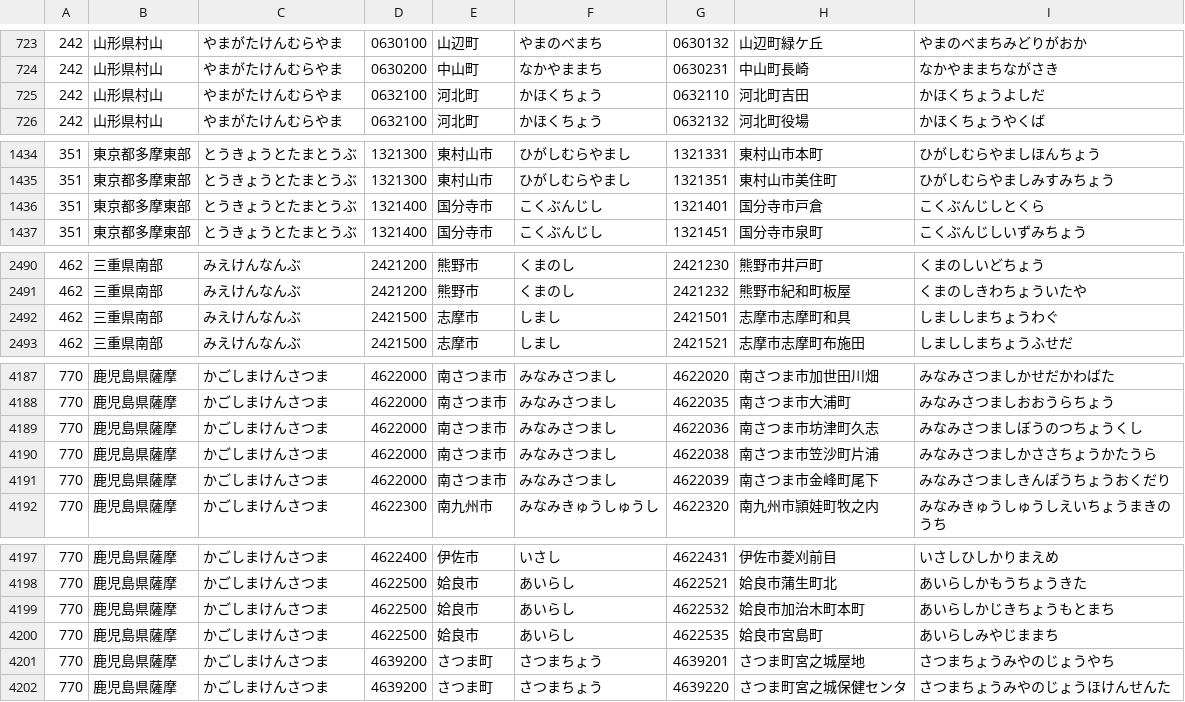
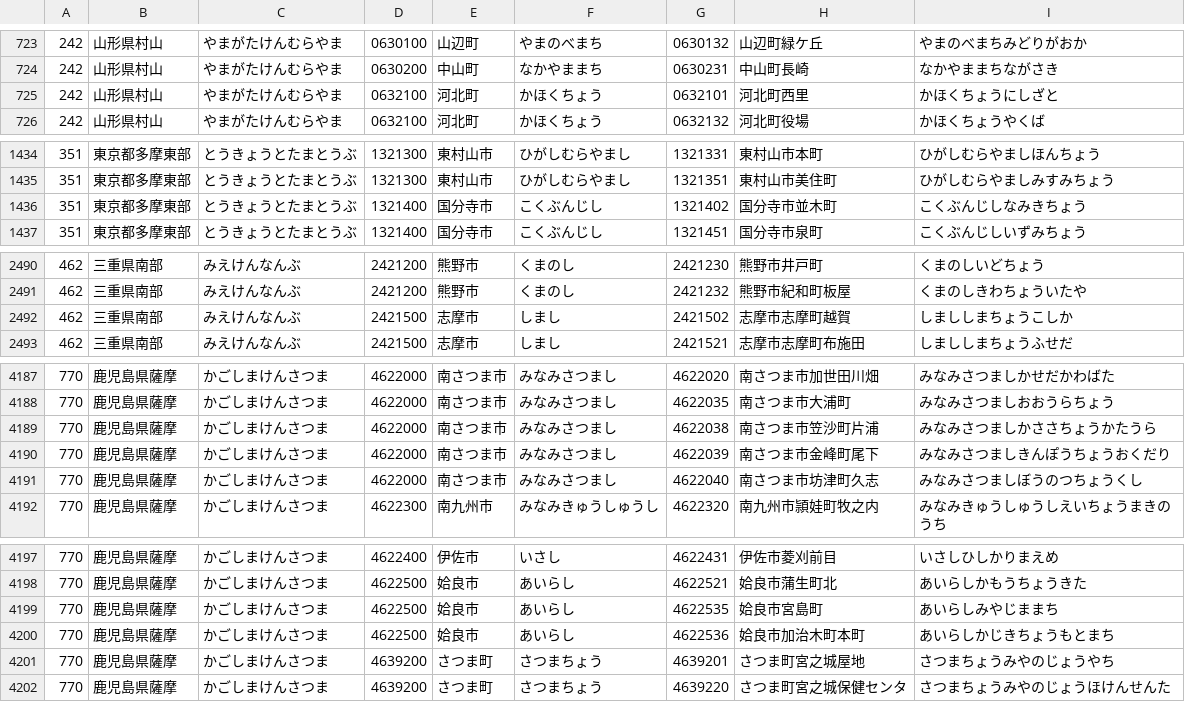
Before and after one commit to ingen084/jma-code-dictionary, a CSV file: csv/AreaForecastLocalE_AreaInformationCity_PointSeismicIntensity.csv, drawn as a sheet; only a part is shown, gaps mark what is left out; the diff covers the shown part only.

```diff
--- a/csv/AreaForecastLocalE_AreaInformationCity_PointSeismicIntensity.csv
+++ b/csv/AreaForecastLocalE_AreaInformationCity_PointSeismicIntensity.csv
@@ -724,3 +724,3 @@
 242,山形県村山,やまがたけんむらやま,0630200,中山町,なかやままち,0630231,中山町長崎,なかやままちながさき
-242,山形県村山,やまがたけんむらやま,0632100,河北町,かほくちょう,0632110,河北町吉田,かほくちょうよしだ
+242,山形県村山,やまがたけんむらやま,0632100,河北町,かほくちょう,0632101,河北町西里,かほくちょうにしざと
 242,山形県村山,やまがたけんむらやま,0632100,河北町,かほくちょう,0632132,河北町役場,かほくちょうやくば
@@ -1435,3 +1435,3 @@
 351,東京都多摩東部,とうきょうとたまとうぶ,1321300,東村山市,ひがしむらやまし,1321351,東村山市美住町,ひがしむらやましみすみちょう
-351,東京都多摩東部,とうきょうとたまとうぶ,1321400,国分寺市,こくぶんじし,1321401,国分寺市戸倉,こくぶんじしとくら
+351,東京都多摩東部,とうきょうとたまとうぶ,1321400,国分寺市,こくぶんじし,1321402,国分寺市並木町,こくぶんじしなみきちょう
 351,東京都多摩東部,とうきょうとたまとうぶ,1321400,国分寺市,こくぶんじし,1321451,国分寺市泉町,こくぶんじしいずみちょう
@@ -2491,3 +2491,3 @@
 462,三重県南部,みえけんなんぶ,2421200,熊野市,くまのし,2421232,熊野市紀和町板屋,くまのしきわちょういたや
-462,三重県南部,みえけんなんぶ,2421500,志摩市,しまし,2421501,志摩市志摩町和具,しまししまちょうわぐ
+462,三重県南部,みえけんなんぶ,2421500,志摩市,しまし,2421502,志摩市志摩町越賀,しまししまちょうこしか
 462,三重県南部,みえけんなんぶ,2421500,志摩市,しまし,2421521,志摩市志摩町布施田,しまししまちょうふせだ
@@ -4188,5 +4188,5 @@
 770,鹿児島県薩摩,かごしまけんさつま,4622000,南さつま市,みなみさつまし,4622035,南さつま市大浦町,みなみさつましおおうらちょう
-770,鹿児島県薩摩,かごしまけんさつま,4622000,南さつま市,みなみさつまし,4622036,南さつま市坊津町久志,みなみさつましぼうのつちょうくし
 770,鹿児島県薩摩,かごしまけんさつま,4622000,南さつま市,みなみさつまし,4622038,南さつま市笠沙町片浦,みなみさつましかささちょうかたうら
 770,鹿児島県薩摩,かごしまけんさつま,4622000,南さつま市,みなみさつまし,4622039,南さつま市金峰町尾下,みなみさつましきんぽうちょうおくだり
+770,鹿児島県薩摩,かごしまけんさつま,4622000,南さつま市,みなみさつまし,4622040,南さつま市坊津町久志,みなみさつましぼうのつちょうくし
 770,鹿児島県薩摩,かごしまけんさつま,4622300,南九州市,みなみきゅうしゅうし,4622320,南九州市頴娃町牧之内,みなみきゅうしゅうしえいちょうまきのうち
@@ -4198,4 +4198,4 @@
 770,鹿児島県薩摩,かごしまけんさつま,4622500,姶良市,あいらし,4622521,姶良市蒲生町北,あいらしかもうちょうきた
-770,鹿児島県薩摩,かごしまけんさつま,4622500,姶良市,あいらし,4622532,姶良市加治木町本町,あいらしかじきちょうもとまち
 770,鹿児島県薩摩,かごしまけんさつま,4622500,姶良市,あいらし,4622535,姶良市宮島町,あいらしみやじままち
+770,鹿児島県薩摩,かごしまけんさつま,4622500,姶良市,あいらし,4622536,姶良市加治木町本町,あいらしかじきちょうもとまち
 770,鹿児島県薩摩,かごしまけんさつま,4639200,さつま町,さつまちょう,4639201,さつま町宮之城屋地,さつまちょうみやのじょうやち
```
Also changed, not shown: 20 edited cells elsewhere in this file, csv/AmedasSnowPoint.csv, csv/AreaFloodForecast.csv, 6 other files.
